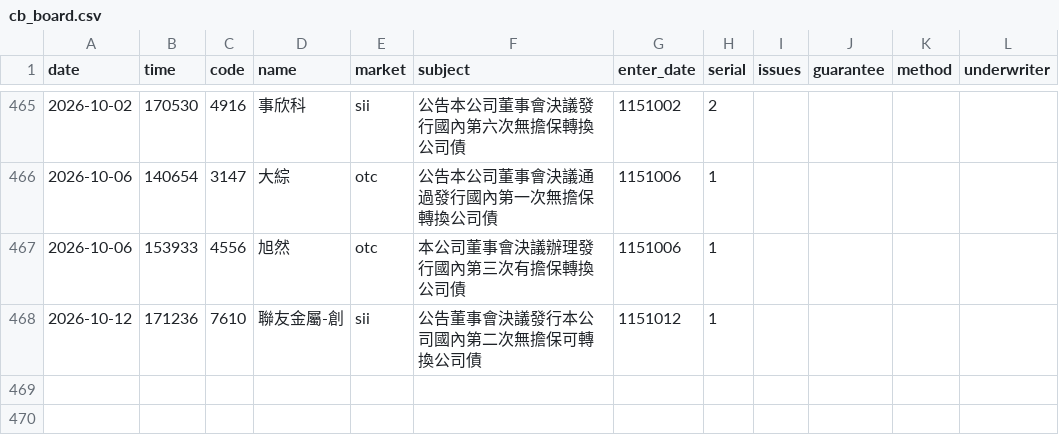
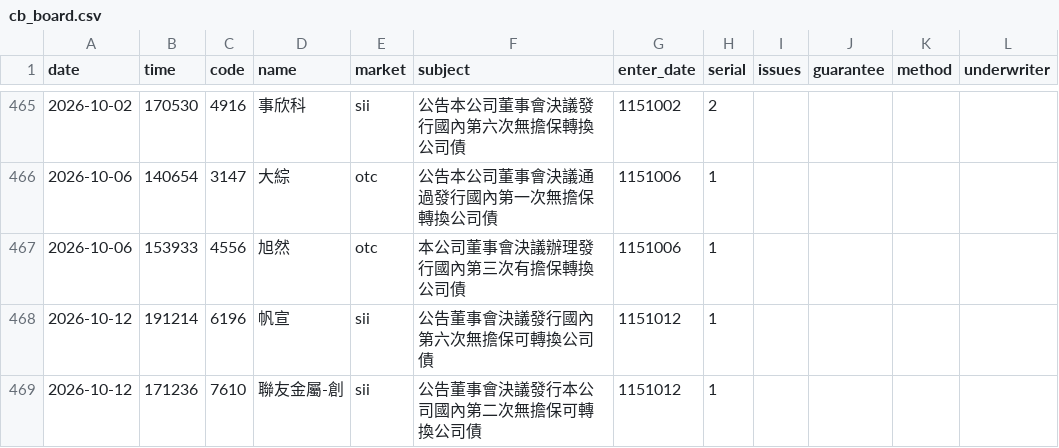
Before and after one commit to kevin92827/stock_track, a CSV file: data/cb_board.csv, drawn as a sheet; only a part is shown, gaps mark what is left out.

```diff
--- a/data/cb_board.csv
+++ b/data/cb_board.csv
@@ -467,2 +467,3 @@
 2026-10-06,153933,4556,旭然,otc,本公司董事會決議辦理發行國內第三次有擔保轉換公司債,1151006,1,,,,
+2026-10-12,191214,6196,帆宣,sii,公告董事會決議發行國內第六次無擔保可轉換公司債,1151012,1,,,,
 2026-10-12,171236,7610,聯友金屬-創,sii,公告董事會決議發行本公司國內第二次無擔保可轉換公司債,1151012,1,,,,
```
Also changed, not shown: 3 other files.
